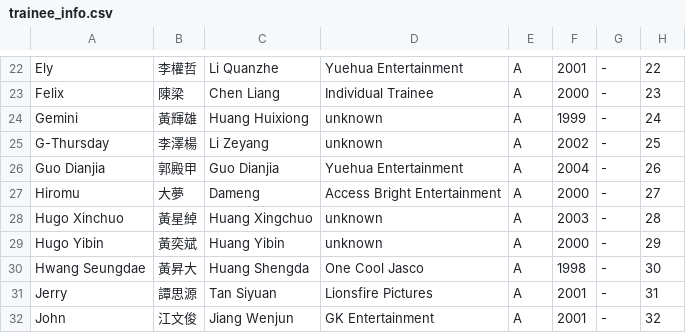
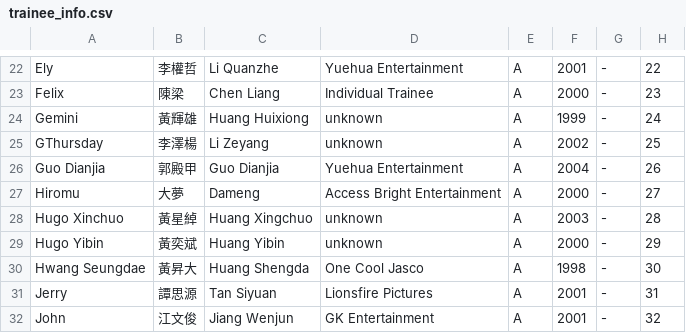
Before and after one commit to asiasuperyoung/asiasuperyoung.github.io, a CSV file: trainee_info.csv, drawn as a sheet; only a part is shown, gaps mark what is left out.

Commit message:
Update trainee_info.csv

```diff
--- a/trainee_info.csv
+++ b/trainee_info.csv
@@ -24,3 +24,3 @@
 "Gemini","黃輝雄","Huang Huixiong","unknown","A","1999","-","24"
-"G-Thursday","李澤楊","Li Zeyang","unknown","A","2002","-","25"
+"GThursday","李澤楊","Li Zeyang","unknown","A","2002","-","25"
 "Guo Dianjia","郭殿甲","Guo Dianjia","Yuehua Entertainment","A","2004","-","26"
```
